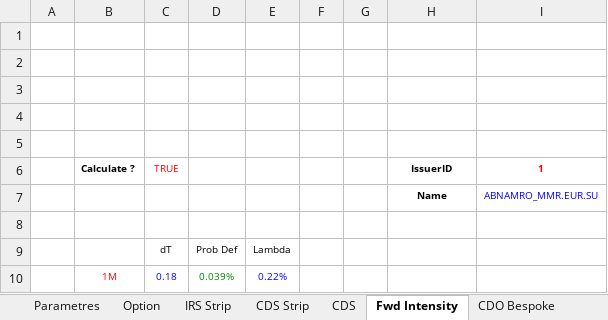
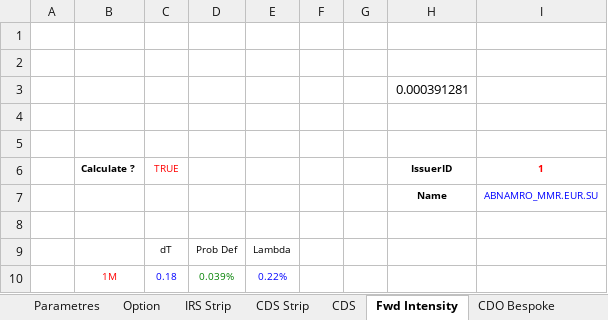
Before and after one commit to mbaAxis/Valo, an Excel workbook: common/Axis_testV3.xlsm, sheet Fwd Intensity, drawn as a sheet; only a part is shown; values as stored, in another font and other column widths than the file's, no borders; charts and pictures not drawn; the diff names each change by its address in the sheet, - before the commit and + after, or states it on an @@ line.

Commit message:
Fwd intensity fixed

```diff
--- a/common/Axis_testV3.xlsm (sheet Fwd Intensity)
+++ b/common/Axis_testV3.xlsm (sheet Fwd Intensity)
-H3 (IssuerID): (empty)
+H3 (IssuerID): 0.000391281
```
Also changed, not shown: sheet CDS, sheet CDO Bespoke, charts or pictures, 3 other files.
